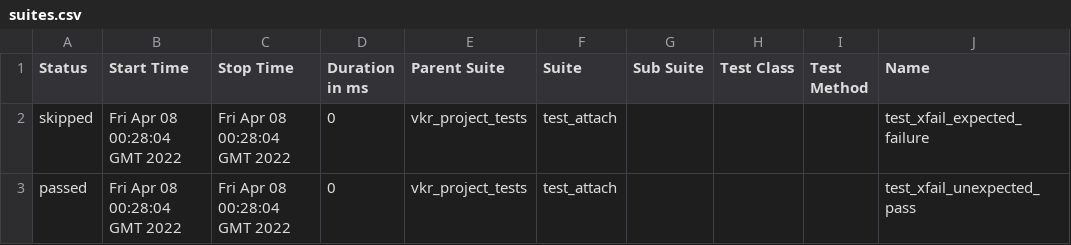
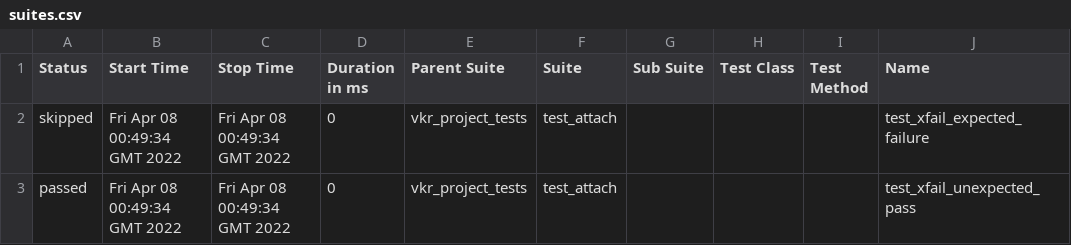
Before and after one commit to YaroslavS1/YaroslavS1.github.io, a CSV file: VKR_project/64/data/suites.csv, drawn as a sheet; only a part is shown; the diff names each change by its address in the sheet, - before the commit and + after, or states it on an @@ line.

Commit message:
Automated deployment: Fri Apr  8 00:49:41 UTC 2022 YaroslavS1/VKR_project@bde695c30c64642d33ed48769f03891124ea1935

```diff
--- a/VKR_project/64/data/suites.csv
+++ b/VKR_project/64/data/suites.csv
-B2:B3 (Start Time): Fri Apr 08 00:28:04 GMT 2022
+B2:B3 (Start Time): Fri Apr 08 00:49:34 GMT 2022
-C2:C3 (Stop Time): Fri Apr 08 00:28:04 GMT 2022
+C2:C3 (Stop Time): Fri Apr 08 00:49:34 GMT 2022
```
Also changed, not shown: 17 other files.
